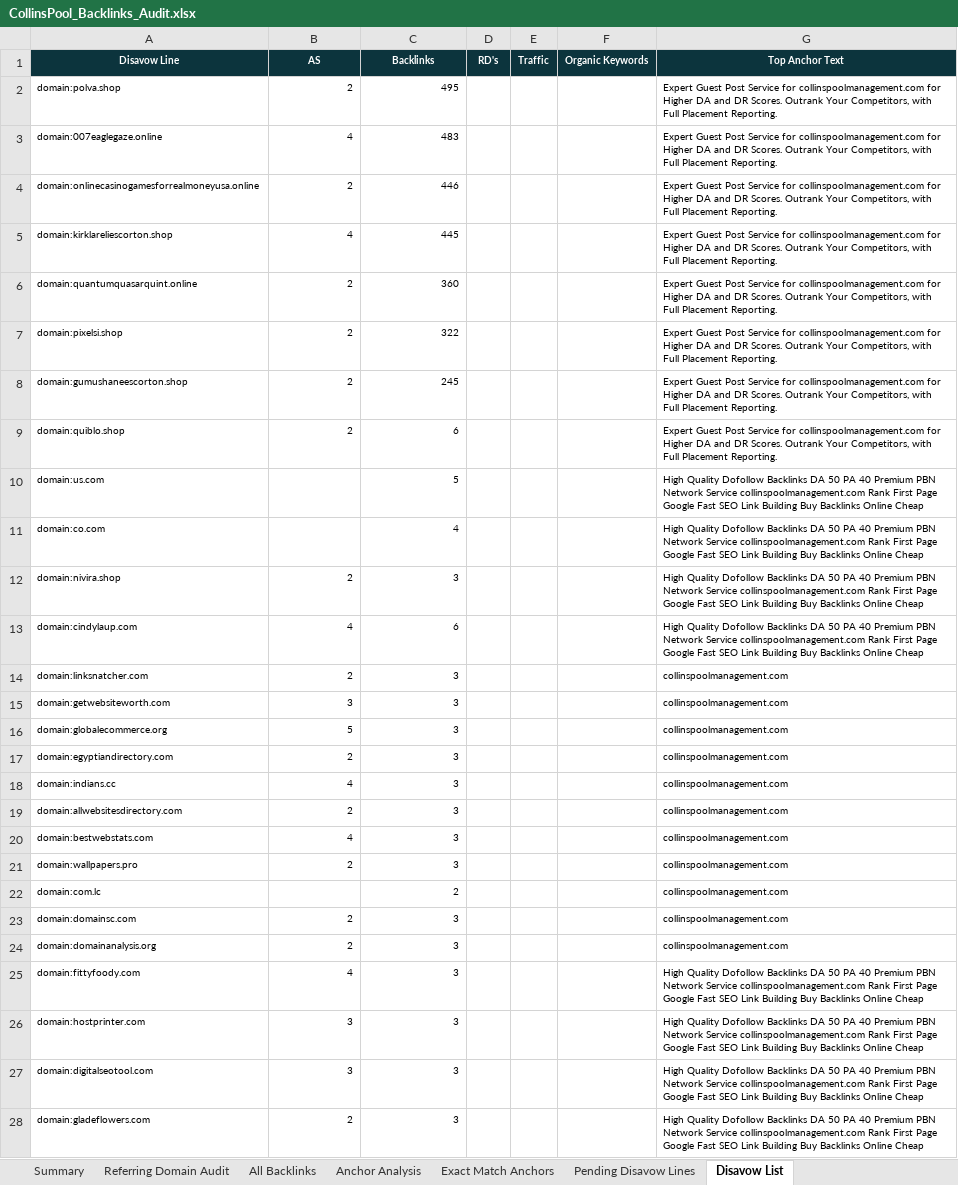
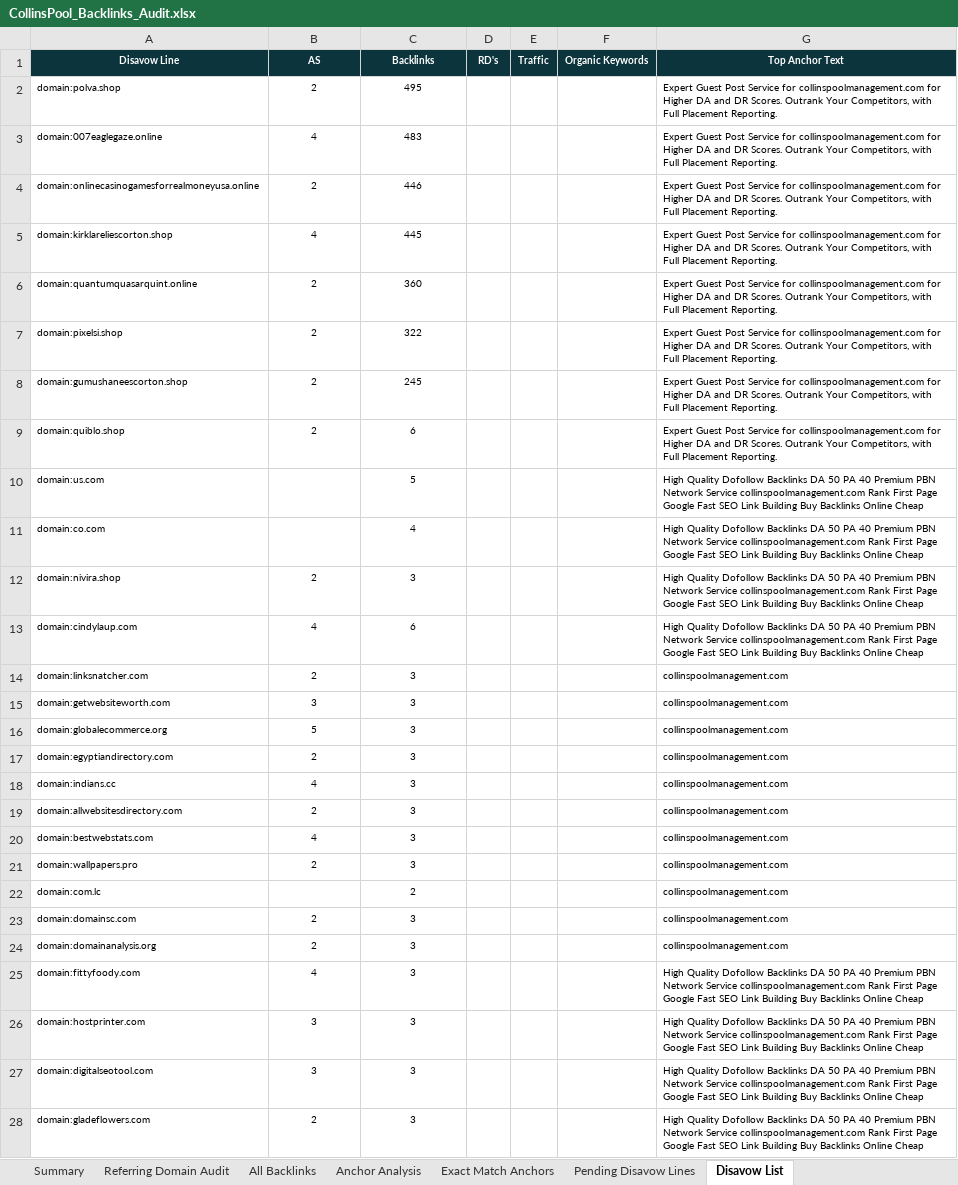
Before and after one commit to fahadahmad-ship-it/test, an Excel workbook: audit/collinspool/out/CollinsPool_Backlinks_Audit.xlsx, sheet Disavow List, drawn as a sheet; only a part is shown; values as stored, in another font and other column widths than the file's, no borders; the diff covers the shown part only; the diff names each change by its address in the sheet, - before the commit and + after, or states it on an @@ line.

```diff
--- a/audit/collinspool/out/CollinsPool_Backlinks_Audit.xlsx (sheet Disavow List)
+++ b/audit/collinspool/out/CollinsPool_Backlinks_Audit.xlsx (sheet Disavow List)
-B2:C9 alignment: right
+B2:C9 alignment: center
-C10:C11 alignment: right
+C10:C11 alignment: center
-B12:C21 alignment: right
+B12:C21 alignment: center
-C22 alignment: right
+C22 alignment: center
-B23:C28 alignment: right
+B23:C28 alignment: center
```
Also changed, not shown: cell formats elsewhere in this sheet, sheet Referring Domain Audit, sheet All Backlinks, sheet Anchor Analysis, sheet Exact Match Anchors, sheet Summary, 2 other files.
